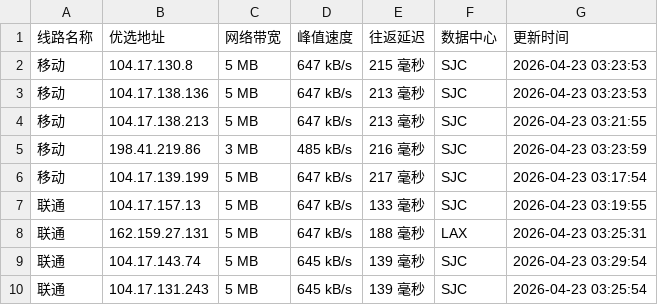
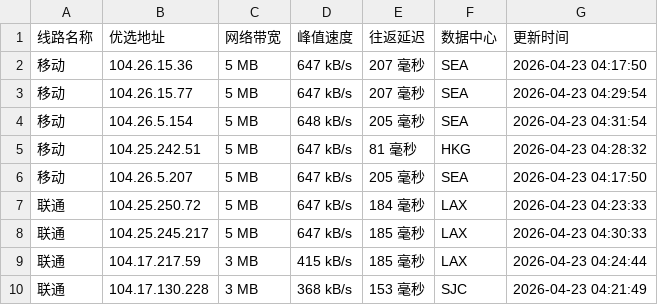
Before and after one commit to xing2kong/cfipv4db, a CSV file: cfip.csv, drawn as a sheet; only a part is shown; the diff covers the shown part only.

```diff
--- a/cfip.csv
+++ b/cfip.csv
@@ -1,10 +1,10 @@
 线路名称,优选地址,网络带宽,峰值速度,往返延迟,数据中心,更新时间
-移动,104.17.130.8,5 MB,647 kB/s,215 毫秒,SJC,2026-04-23 03:23:53
-移动,104.17.138.136,5 MB,647 kB/s,213 毫秒,SJC,2026-04-23 03:23:53
-移动,104.17.138.213,5 MB,647 kB/s,213 毫秒,SJC,2026-04-23 03:21:55
-移动,198.41.219.86,3 MB,485 kB/s,216 毫秒,SJC,2026-04-23 03:23:59
-移动,104.17.139.199,5 MB,647 kB/s,217 毫秒,SJC,2026-04-23 03:17:54
-联通,104.17.157.13,5 MB,647 kB/s,133 毫秒,SJC,2026-04-23 03:19:55
-联通,162.159.27.131,5 MB,647 kB/s,188 毫秒,LAX,2026-04-23 03:25:31
-联通,104.17.143.74,5 MB,645 kB/s,139 毫秒,SJC,2026-04-23 03:29:54
-联通,104.17.131.243,5 MB,645 kB/s,139 毫秒,SJC,2026-04-23 03:25:54
+移动,104.26.15.36,5 MB,647 kB/s,207 毫秒,SEA,2026-04-23 04:17:50
+移动,104.26.15.77,5 MB,647 kB/s,207 毫秒,SEA,2026-04-23 04:29:54
+移动,104.26.5.154,5 MB,648 kB/s,205 毫秒,SEA,2026-04-23 04:31:54
+移动,104.25.242.51,5 MB,647 kB/s,81 毫秒,HKG,2026-04-23 04:28:32
+移动,104.26.5.207,5 MB,647 kB/s,205 毫秒,SEA,2026-04-23 04:17:50
+联通,104.25.250.72,5 MB,647 kB/s,184 毫秒,LAX,2026-04-23 04:23:33
+联通,104.25.245.217,5 MB,647 kB/s,185 毫秒,LAX,2026-04-23 04:30:33
+联通,104.17.217.59,3 MB,415 kB/s,185 毫秒,LAX,2026-04-23 04:24:44
+联通,104.17.130.228,3 MB,368 kB/s,153 毫秒,SJC,2026-04-23 04:21:49
```
Also changed, not shown: 19 edited cells elsewhere in this file, 1 other file.
